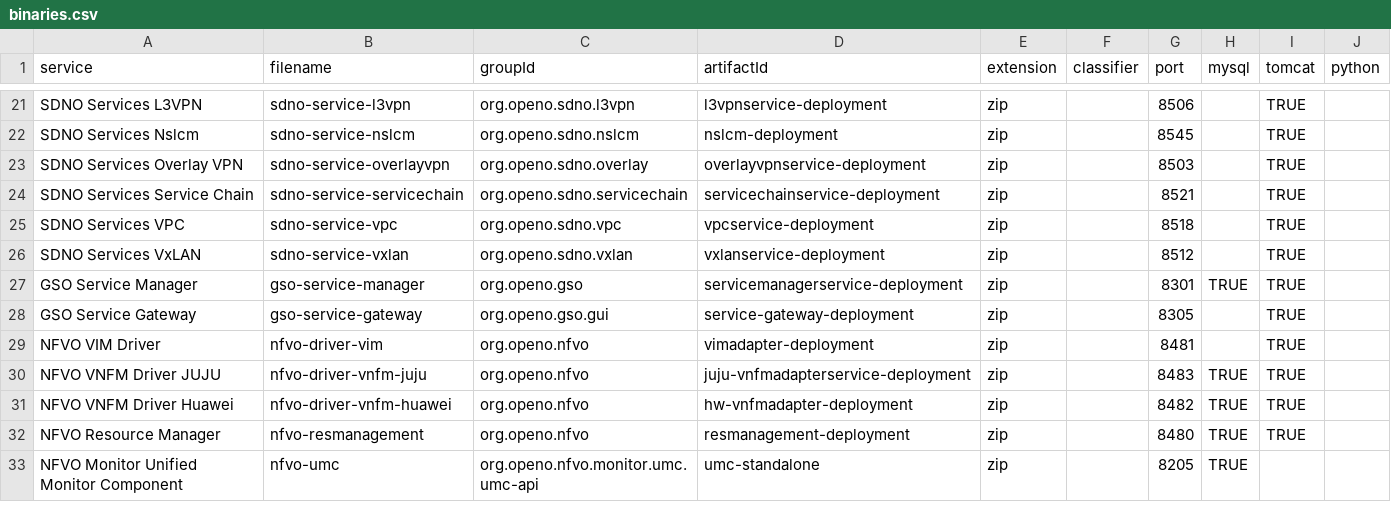
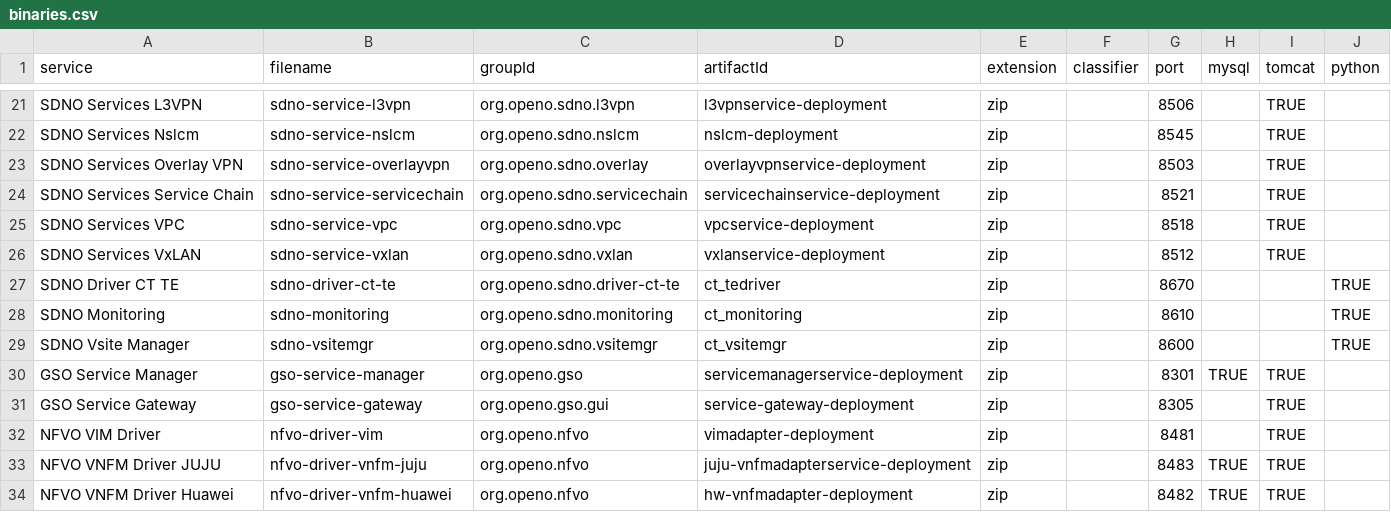
Before and after one commit to open-o/integration, a CSV file: autorelease/binaries.csv, drawn as a sheet; only a part is shown, gaps mark what is left out; the shorter side is filled out with more unchanged rows; the diff names each change by its address in the sheet, - before the commit and + after, or states it on an @@ line.

Commit message:
Add SDNO microservice binaries
Change-Id: Iab9198c516a7111f50a3ee3773baa8939b7d8ba4
Issue-id: INT-9
Signed-off-by: Gary Wu <gary.i.wu@huawei.com>

```diff
--- a/autorelease/binaries.csv
+++ b/autorelease/binaries.csv
+row 27: SDNO Driver CT TE | sdno-driver-ct-te | org.openo.sdno.driver-ct-te | ct_tedriver | zip |  | 8670 |  |  | TRUE
+row 28: SDNO Monitoring | sdno-monitoring | org.openo.sdno.monitoring | ct_monitoring | zip |  | 8610 |  |  | TRUE
+row 29: SDNO Vsite Manager | sdno-vsitemgr | org.openo.sdno.vsitemgr | ct_vsitemgr | zip |  | 8600 |  |  | TRUE
```
Also changed, not shown: 3 other files.
